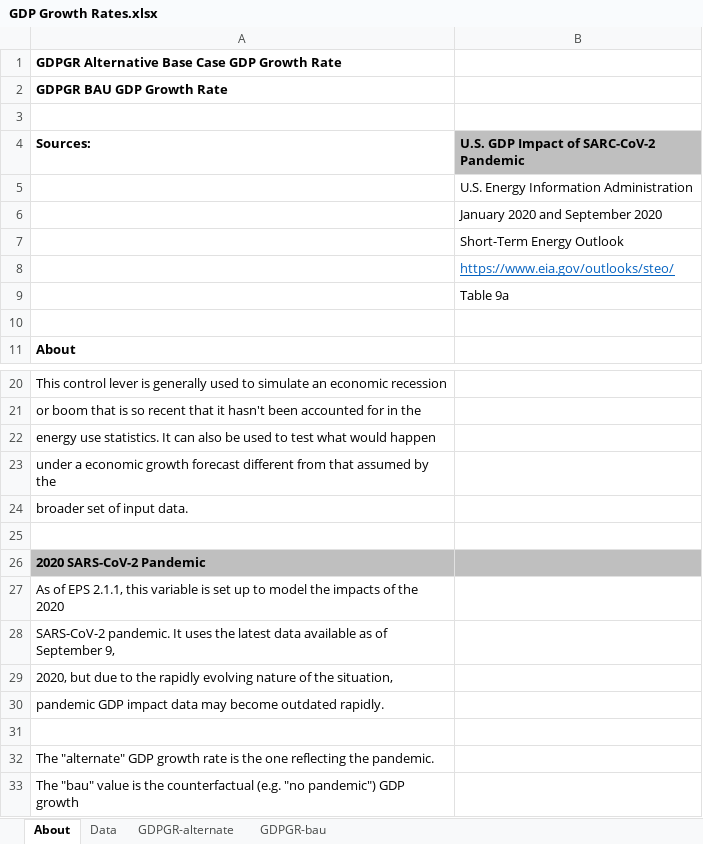
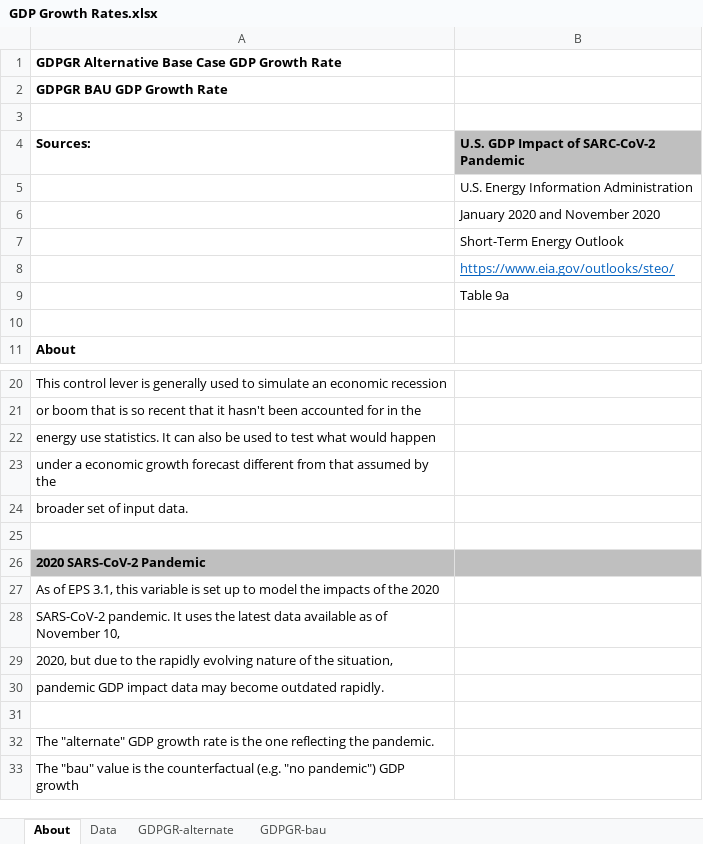
Before and after one commit to EnergyInnovation/eps-minnesota, an Excel workbook: InputData/ctrl-settings/GDPGR/GDP Growth Rates.xlsx, sheet About, drawn as a sheet; only a part is shown, gaps mark what is left out; values as stored, in another font and other column widths than the file's, no borders; the diff names each change by its address in the sheet, - before the commit and + after, or states it on an @@ line.

```diff
--- a/InputData/ctrl-settings/GDPGR/GDP Growth Rates.xlsx (sheet About)
+++ b/InputData/ctrl-settings/GDPGR/GDP Growth Rates.xlsx (sheet About)
-B6: January 2020 and September 2020
+B6: January 2020 and November 2020
-A27 (Sources:): …of EPS 2.1.1, this variable…
+A27 (Sources:): …of EPS 3.1, this variable…
-A28 (Sources:): …as of September 9,
+A28 (Sources:): …as of November 10,
```
Also changed, not shown: sheet Data, sheet GDPGR-alternate, 9 other files.
